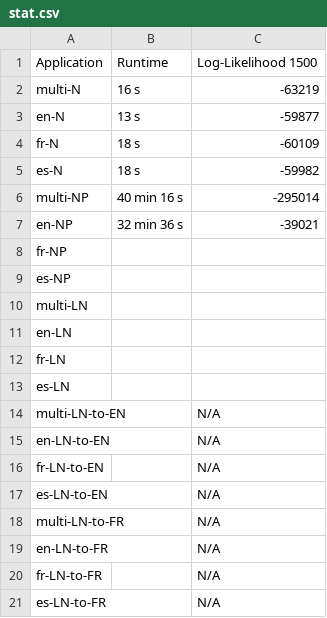
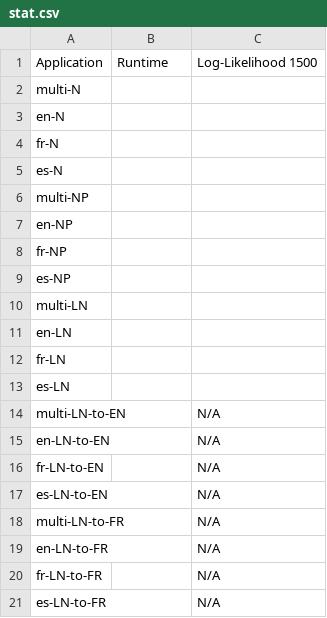
Before and after one commit to SisonkeBiotik-Africa/multilingual-topic-modelling-wikidata, a CSV file: output/stat.csv, drawn as a sheet.

Commit message:
Update stat.csv

```diff
--- a/output/stat.csv
+++ b/output/stat.csv
@@ -1,8 +1,8 @@
 Application, Runtime, Log-Likelihood 1500
-multi-N, 16 s, -63219
-en-N, 13 s, -59877
-fr-N, 18 s, -60109
-es-N, 18 s, -59982
-multi-NP, 40 min 16 s, -295014
-en-NP, 32 min 36 s, -39021
+multi-N, ,
+en-N, ,
+fr-N, ,
+es-N, ,
+multi-NP, ,
+en-NP, ,
 fr-NP, ,
```
